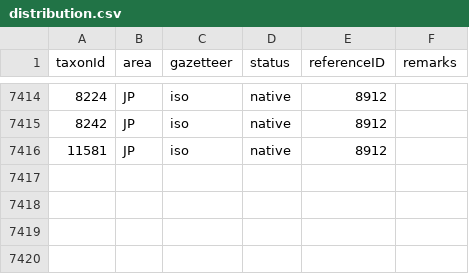
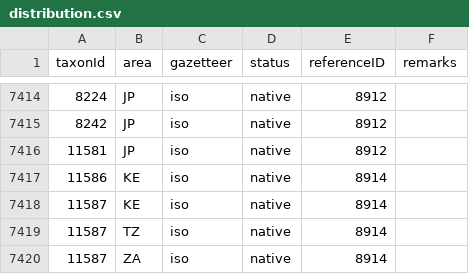
Before and after one commit to dhobern/Gelechiidae, a CSV file: coldp/data/distribution.csv, drawn as a sheet; only a part is shown, gaps mark what is left out; the diff names each change by its address in the sheet, - before the commit and + after, or states it on an @@ line.

```diff
--- a/coldp/data/distribution.csv
+++ b/coldp/data/distribution.csv
+row 7417: 11586 | KE | iso | native | 8914
+row 7418: 11587 | KE | iso | native | 8914
+row 7419: 11587 | TZ | iso | native | 8914
+row 7420: 11587 | ZA | iso | native | 8914
```
Also changed, not shown: coldp/data/namereference.csv, coldp/data/reference.csv, 6 other files.
